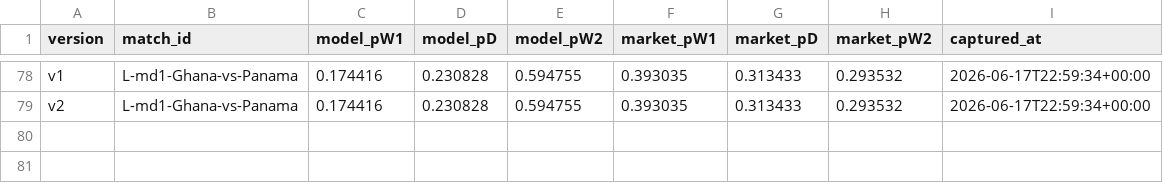
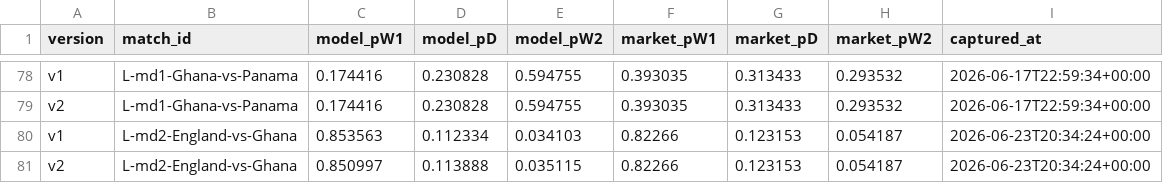
Before and after one commit to binlong09/wc2026-prediction-models, a CSV file: data/state/match_log.csv, drawn as a sheet; only a part is shown, gaps mark what is left out; the diff names each change by its address in the sheet, - before the commit and + after, or states it on an @@ line.

```diff
--- a/data/state/match_log.csv
+++ b/data/state/match_log.csv
+row 80: v1 | L-md2-England-vs-Ghana | 0.853563 | 0.112334 | 0.034103 | 0.82266 | 0.123153 | 0.054187 | 2026-06-23T20:34:24+00:00
+row 81: v2 | L-md2-England-vs-Ghana | 0.850997 | 0.113888 | 0.035115 | 0.82266 | 0.123153 | 0.054187 | 2026-06-23T20:34:24+00:00
```
Also changed, not shown: data/state/market_snapshots.csv.
